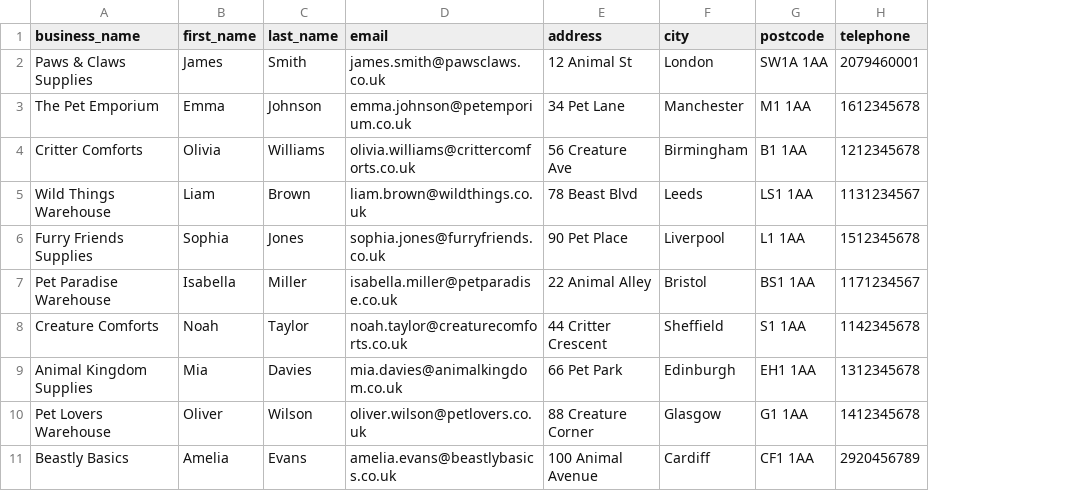
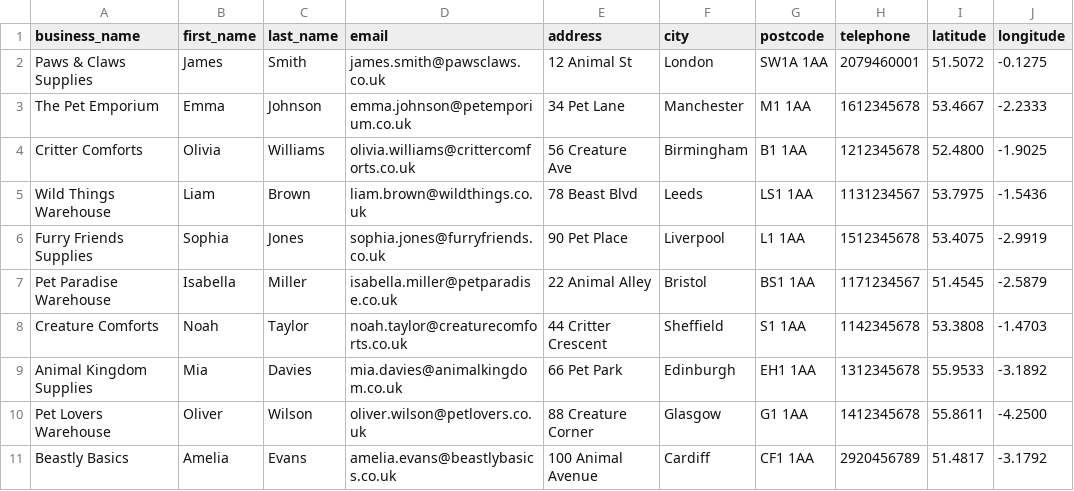
Before and after one commit to AJAnalyticsHub/AJ_Petwarehouse, a CSV file: AJ_petwarehouse(suppliers).csv, drawn as a sheet; the diff names each change by its address in the sheet, - before the commit and + after, or states it on an @@ line.

```diff
--- a/AJ_petwarehouse(suppliers).csv
+++ b/AJ_petwarehouse(suppliers).csv
+column I (latitude), rows 2-11: 51.5072 | 53.4667 | 52.4800 | 53.7975 | 53.4075 | 51.4545 | 53.3808 | 55.9533 | 55.8611 | 51.4817
+column J (longitude), rows 2-11: -0.1275 | -2.2333 | -1.9025 | -1.5436 | -2.9919 | -2.5879 | -1.4703 | -3.1892 | -4.2500 | -3.1792
```
Also changed, not shown: AJ_petwarehouse(customers).csv, 1 other file.
